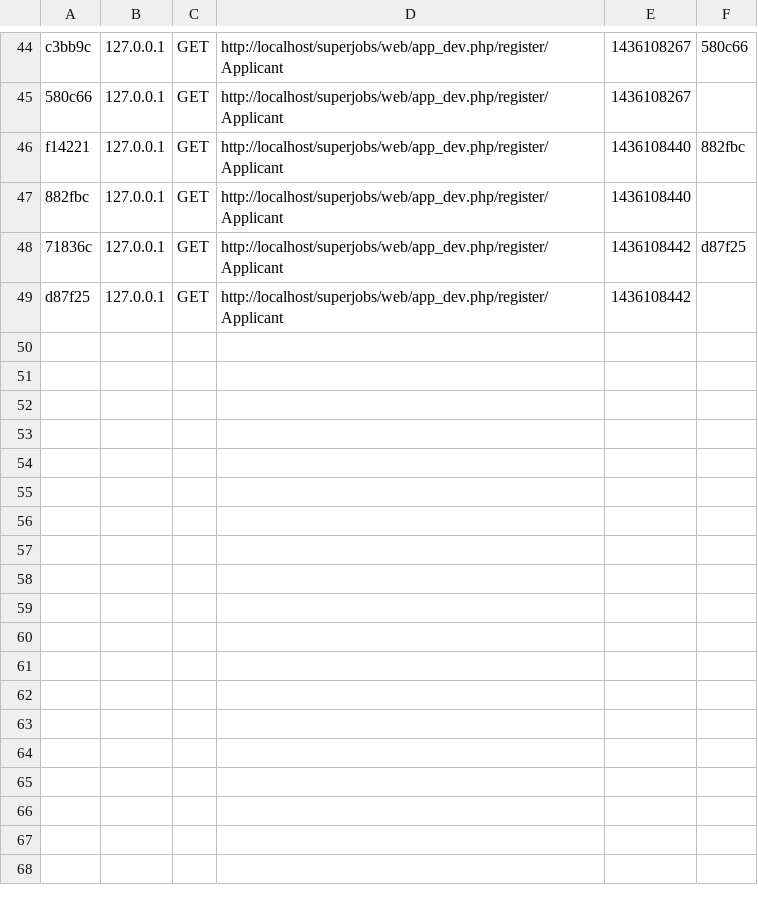
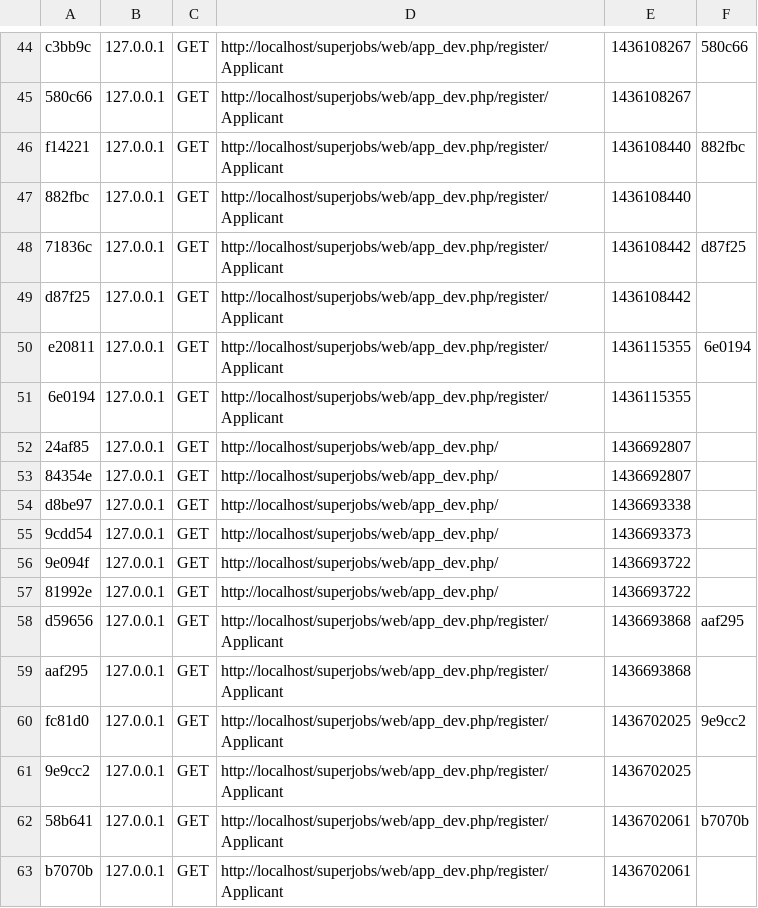
Before and after one commit to anderson-abc/Superjobs, a CSV file: app/cache/dev/profiler/index.csv, drawn as a sheet; only a part is shown, gaps mark what is left out.

```diff
--- a/app/cache/dev/profiler/index.csv
+++ b/app/cache/dev/profiler/index.csv
@@ -49 +49,15 @@ f14221,127.0.0.1,GET,http://localhost/superjobs/web/app_dev.php/register/Applica
 d87f25,127.0.0.1,GET,http://localhost/superjobs/web/app_dev.php/register/Applicant,1436108442,
+e20811,127.0.0.1,GET,http://localhost/superjobs/web/app_dev.php/register/Applicant,1436115355,6e0194
+6e0194,127.0.0.1,GET,http://localhost/superjobs/web/app_dev.php/register/Applicant,1436115355,
+24af85,127.0.0.1,GET,http://localhost/superjobs/web/app_dev.php/,1436692807,
+84354e,127.0.0.1,GET,http://localhost/superjobs/web/app_dev.php/,1436692807,
+d8be97,127.0.0.1,GET,http://localhost/superjobs/web/app_dev.php/,1436693338,
+9cdd54,127.0.0.1,GET,http://localhost/superjobs/web/app_dev.php/,1436693373,
+9e094f,127.0.0.1,GET,http://localhost/superjobs/web/app_dev.php/,1436693722,
+81992e,127.0.0.1,GET,http://localhost/superjobs/web/app_dev.php/,1436693722,
+d59656,127.0.0.1,GET,http://localhost/superjobs/web/app_dev.php/register/Applicant,1436693868,aaf295
+aaf295,127.0.0.1,GET,http://localhost/superjobs/web/app_dev.php/register/Applicant,1436693868,
+fc81d0,127.0.0.1,GET,http://localhost/superjobs/web/app_dev.php/register/Applicant,1436702025,9e9cc2
+9e9cc2,127.0.0.1,GET,http://localhost/superjobs/web/app_dev.php/register/Applicant,1436702025,
+58b641,127.0.0.1,GET,http://localhost/superjobs/web/app_dev.php/register/Applicant,1436702061,b7070b
+b7070b,127.0.0.1,GET,http://localhost/superjobs/web/app_dev.php/register/Applicant,1436702061,
```
Also changed, not shown: 18 other files.
